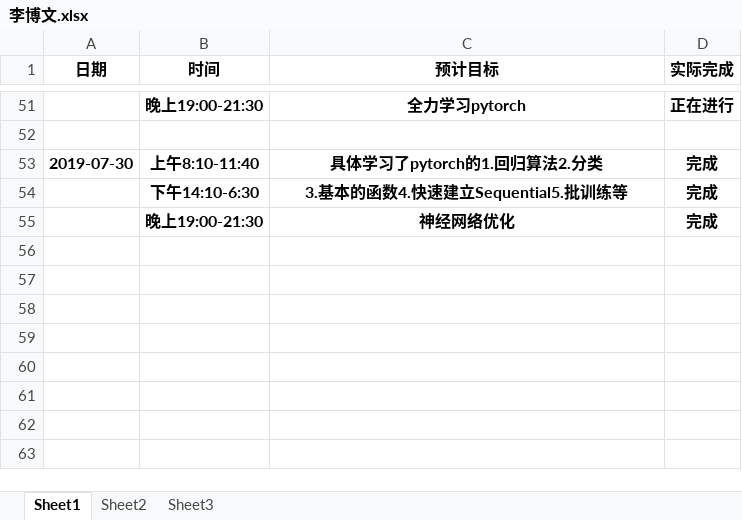
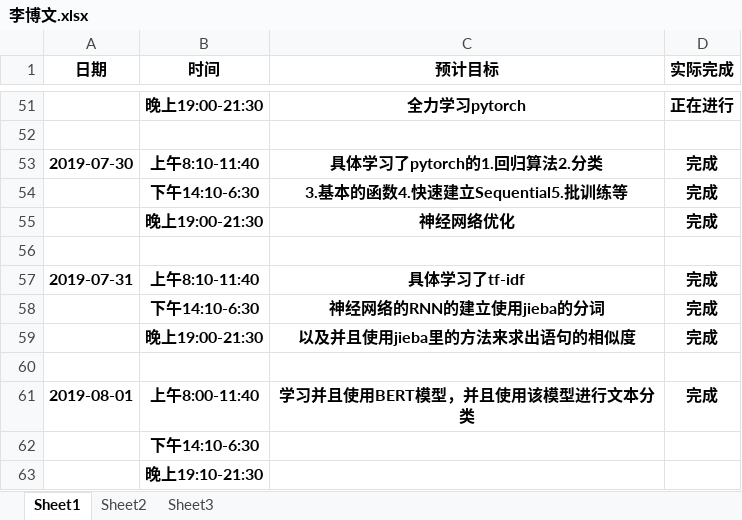
Before and after one commit to niuniu1122/guard, an Excel workbook: doc/log/李博文.xlsx, sheet Sheet1, drawn as a sheet; only a part is shown, gaps mark what is left out; values as stored, in another font and other column widths than the file's, no borders; the diff names each change by its address in the sheet, - before the commit and + after, or states it on an @@ line.

Commit message:
日志提交

```diff
--- a/doc/log/李博文.xlsx (sheet Sheet1)
+++ b/doc/log/李博文.xlsx (sheet Sheet1)
+row 56: (empty)
+row 57: 2019-07-31 | 上午8:10-11:40 | 具体学习了tf-idf | 完成
+row 58:  | 下午14:10-6:30 | 神经网络的RNN的建立使用jieba的分词 | 完成
+row 59:  | 晚上19:00-21:30 | 以及并且使用jieba里的方法来求出语句的相似度 | 完成
+row 60: (empty)
+row 61: 2019-08-01 | 上午8:00-11:40 | 学习并且使用BERT模型，并且使用该模型进行文本分类 | 完成
+row 62:  | 下午14:10-6:30
+row 63:  | 晚上19:10-21:30
```
